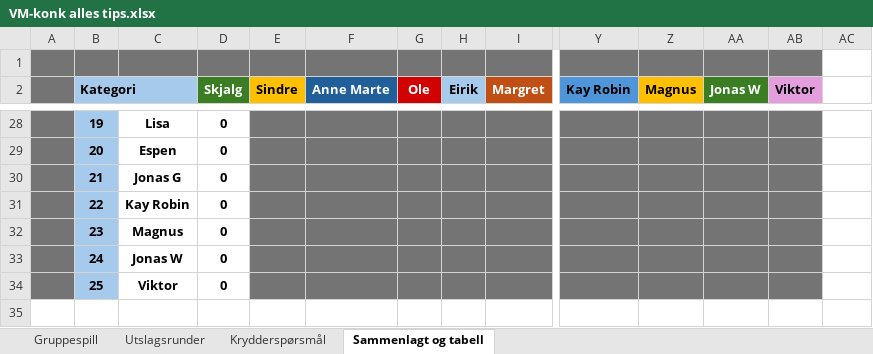
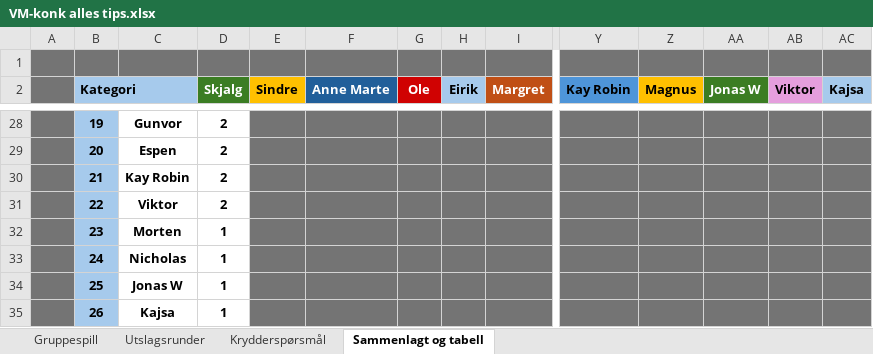
Before and after one commit to NokahM/vm-tipping-2026, an Excel workbook: data/VM-konk alles tips.xlsx, sheet Sammenlagt og tabell, drawn as a sheet; only a part is shown, gaps mark what is left out; values as stored, in another font and other column widths than the file's, no borders; rows hold the shown columns only; the diff covers the shown part only; the diff names each change by its address in the sheet, - before the commit and + after, or states it on an @@ line.

```diff
--- a/data/VM-konk alles tips.xlsx (sheet Sammenlagt og tabell)
+++ b/data/VM-konk alles tips.xlsx (sheet Sammenlagt og tabell)
-AC1 fill: none
+AC1 fill: #747474
-AC2: (empty)
+AC2: Kajsa
-AC2 fill: none
+AC2 fill: #A6CAEC
-C28: Lisa
+C28: Gunvor
-D28:D31 (Skjalg): 0
+D28:D31 (Skjalg): 2
-AC28:AC34 fill: none
+AC28:AC34 fill: #747474
-C30: Jonas G
+C30: Kay Robin
-C31: Kay Robin
+C31: Viktor
-C32: Magnus
+C32: Morten
-D32:D34 (Skjalg): 0
+D32:D34 (Skjalg): 1
-C33: Jonas W
+C33: Nicholas
-C34: Viktor
+C34: Jonas W
+row 35:  | 26 | Kajsa | 1
```
Also changed, not shown: 2 added rows, 2 removed rows, 40 edited cells and cell formats elsewhere in this sheet, sheet Gruppespill, sheet Krydderspørsmål, sheet Utslagsrunder, data/VM-konk Drammen.xlsx, 3 other files.
